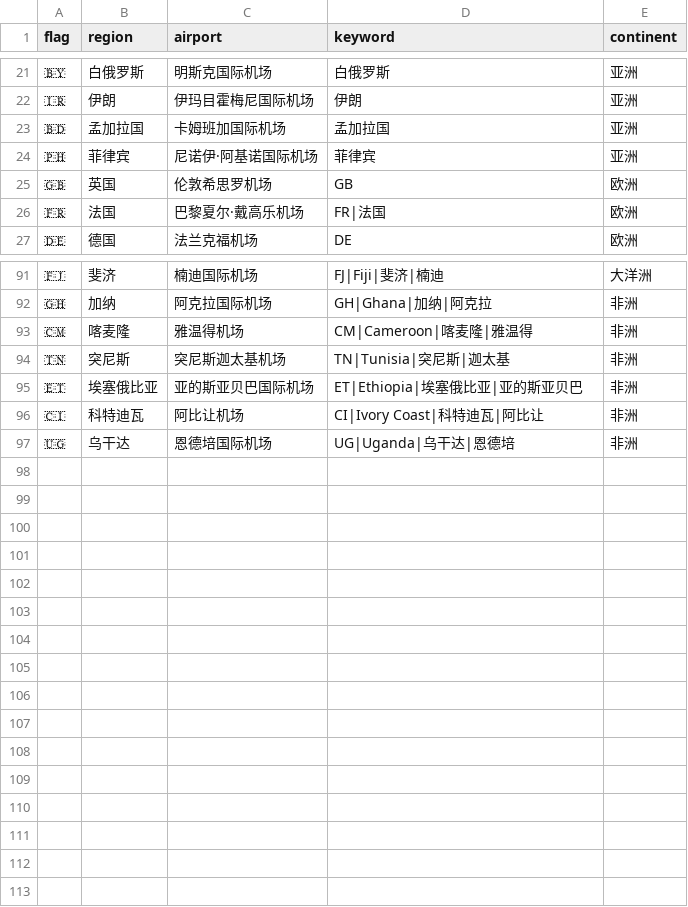
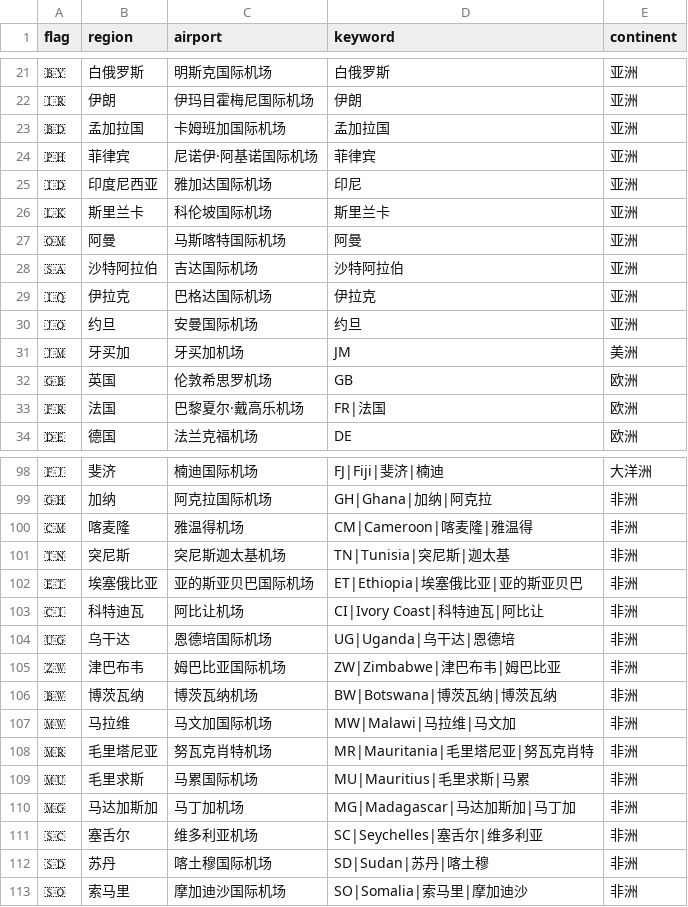
Before and after one commit to YaoYinYing/AnyRelay, a CSV file: data/nodes.csv, drawn as a sheet; only a part is shown, gaps mark what is left out.

```diff
--- a/data/nodes.csv
+++ b/data/nodes.csv
@@ -24,2 +24,9 @@ flag,region,airport,keyword,continent
 🇵🇭,菲律宾,尼诺伊·阿基诺国际机场,"菲律宾",亚洲
+🇮🇩,印度尼西亚,雅加达国际机场,"印尼",亚洲
+🇱🇰,斯里兰卡,科伦坡国际机场,"斯里兰卡",亚洲
+🇴🇲,阿曼,马斯喀特国际机场,"阿曼",亚洲
+🇸🇦,沙特阿拉伯,吉达国际机场,"沙特阿拉伯",亚洲
+🇮🇶,伊拉克,巴格达国际机场,"伊拉克",亚洲
+🇯🇴,约旦,安曼国际机场,"约旦",亚洲
+🇯🇲,牙买加,牙买加机场,"JM",美洲
 🇬🇧,英国,伦敦希思罗机场,"GB",欧洲
@@ -97 +104,10 @@ flag,region,airport,keyword,continent
 🇺🇬,乌干达,恩德培国际机场,"UG|Uganda|乌干达|恩德培",非洲
+🇿🇼,津巴布韦,姆巴比亚国际机场,"ZW|Zimbabwe|津巴布韦|姆巴比亚",非洲
+🇧🇼,博茨瓦纳,博茨瓦纳机场,"BW|Botswana|博茨瓦纳|博茨瓦纳",非洲
+🇲🇼,马拉维,马文加国际机场,"MW|Malawi|马拉维|马文加",非洲
+🇲🇷,毛里塔尼亚,努瓦克肖特机场,"MR|Mauritania|毛里塔尼亚|努瓦克肖特",非洲
+🇲🇺,毛里求斯,马累国际机场,"MU|Mauritius|毛里求斯|马累",非洲
+🇲🇬,马达加斯加,马丁加机场,"MG|Madagascar|马达加斯加|马丁加",非洲
+🇸🇨,塞舌尔,维多利亚机场,"SC|Seychelles|塞舌尔|维多利亚",非洲
+🇸🇩,苏丹,喀土穆国际机场,"SD|Sudan|苏丹|喀土穆",非洲
+🇸🇴,索马里,摩加迪沙国际机场,"SO|Somalia|索马里|摩加迪沙",非洲
```
Also changed, not shown: 3 other files.
